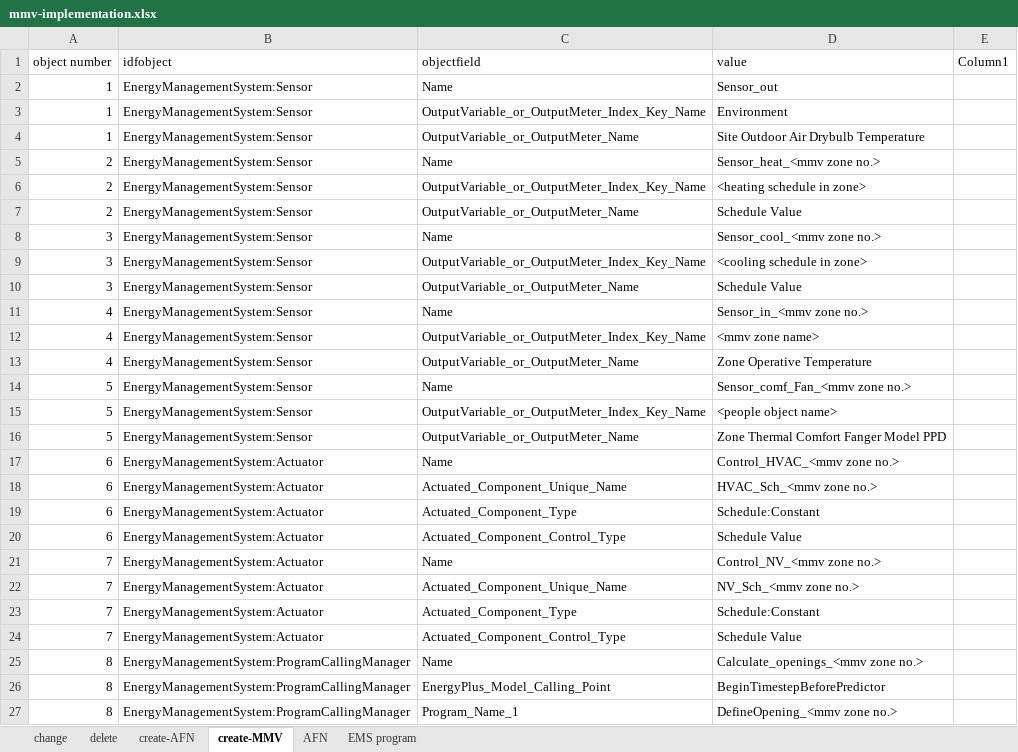
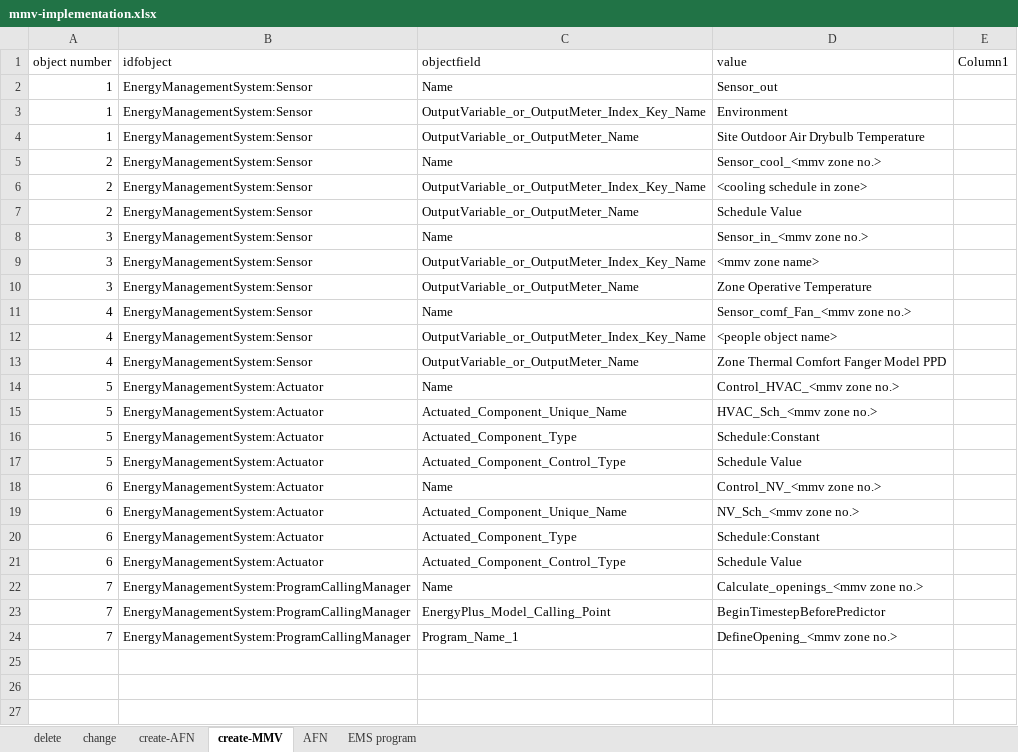
Before and after one commit to NTNU-IndEcol/BuildME, an Excel workbook: data/mmv-implementation.xlsx, sheet create-MMV, drawn as a sheet; values as stored, in another font and other column widths than the file's, no borders; table styles not drawn; removed rows and columns are numbered as before the commit, all else as after; the diff names each change by its address in the sheet, - before the commit and + after, or states it on an @@ line.

```diff
--- a/data/mmv-implementation.xlsx (sheet create-MMV)
+++ b/data/mmv-implementation.xlsx (sheet create-MMV)
@@ sheet tab order changed: delete | change | create-AFN | create-MMV | AFN | EMS program @@
-D5 (value): Sensor_heat_<mmv zone no.>
+D5 (value): Sensor_cool_<mmv zone no.>
-D6 (value): <heating schedule in zone>
+D6 (value): <cooling schedule in zone>
-D8 (value): Sensor_cool_<mmv zone no.>
+D8 (value): Sensor_in_<mmv zone no.>
-D9 (value): <cooling schedule in zone>
+D9 (value): <mmv zone name>
-D10 (value): Schedule Value
+D10 (value): Zone Operative Temperature
-D11 (value): Sensor_in_<mmv zone no.>
+D11 (value): Sensor_comf_Fan_<mmv zone no.>
-D12 (value): <mmv zone name>
+D12 (value): <people object name>
-D13 (value): Zone Operative Temperature
+D13 (value): Zone Thermal Comfort Fanger Model PPD
-B14:B15 (idfobject): EnergyManagementSystem:Sensor
+B14:B15 (idfobject): EnergyManagementSystem:Actuator
-D14 (value): Sensor_comf_Fan_<mmv zone no.>
+D14 (value): Control_HVAC_<mmv zone no.>
-C15 (objectfield): OutputVariable_or_OutputMeter_Index_Key_Name
+C15 (objectfield): Actuated_Component_Unique_Name
-D15 (value): <people object name>
+D15 (value): HVAC_Sch_<mmv zone no.>
+row 16: 5 | EnergyManagementSystem:Actuator | Actuated_Component_Type | Schedule:Constant
-B17 (idfobject): EnergyManagementSystem:Sensor
+B17 (idfobject): EnergyManagementSystem:Actuator
-C17 (objectfield): OutputVariable_or_OutputMeter_Name
+C17 (objectfield): Actuated_Component_Control_Type
-D17 (value): Zone Thermal Comfort Fanger Model PPD
+D17 (value): Schedule Value
-D18 (value): Control_HVAC_<mmv zone no.>
+D18 (value): Control_NV_<mmv zone no.>
-D19 (value): HVAC_Sch_<mmv zone no.>
+D19 (value): NV_Sch_<mmv zone no.>
-B22 (idfobject): EnergyManagementSystem:Actuator
+B22 (idfobject): EnergyManagementSystem:ProgramCallingManager
-D22 (value): Control_NV_<mmv zone no.>
+D22 (value): Calculate_openings_<mmv zone no.>
-row 22: 7 | EnergyManagementSystem:Actuator | Actuated_Component_Unique_Name | NV_Sch_<mmv zone no.>
-row 23: 7 | EnergyManagementSystem:Actuator | Actuated_Component_Type | Schedule:Constant
-row 24: 7 | EnergyManagementSystem:Actuator | Actuated_Component_Control_Type | Schedule Value
-row 25: 8 | EnergyManagementSystem:ProgramCallingManager | Name | Calculate_openings_<mmv zone no.>
-A23:A24 (object number): 8
+A23:A24 (object number): 7
```
Also changed, not shown: sheet AFN, sheet EMS program.
